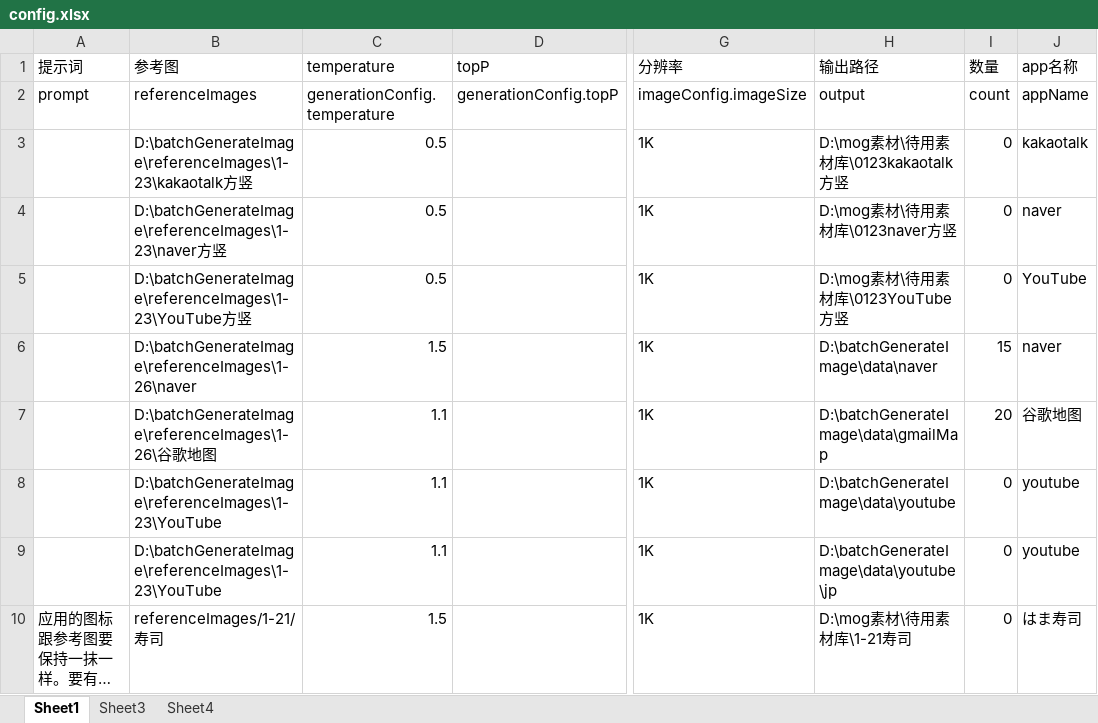
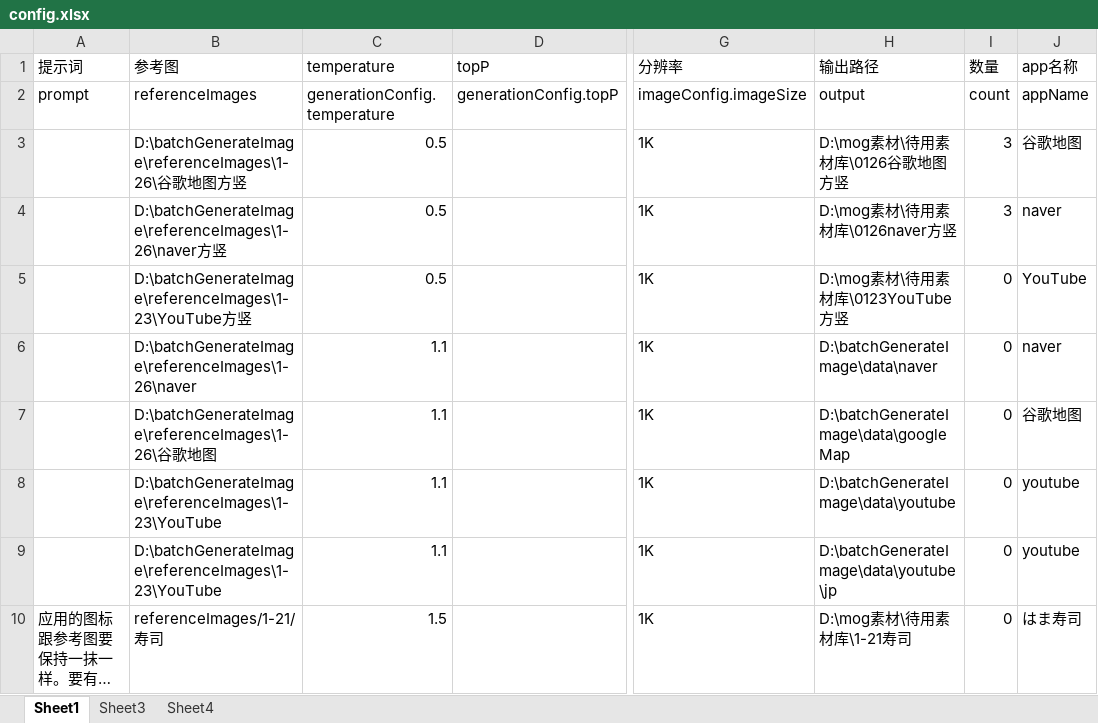
Before and after one commit to xy-tuoren/aiGenerateImage, an Excel workbook: config.xlsx, sheet Sheet1, drawn as a sheet; only a part is shown, gaps mark what is left out; long unchanged cells end in …; values as stored, in another font and other column widths than the file's, no borders; the diff names each change by its address in the sheet, - before the commit and + after, or states it on an @@ line.

```diff
--- a/config.xlsx (sheet Sheet1)
+++ b/config.xlsx (sheet Sheet1)
-B3 (参考图): D:\batchGenerateImage\referenceImages\1-23\kakaotalk方竖
+B3 (参考图): D:\batchGenerateImage\referenceImages\1-26\谷歌地图方竖
-H3 (输出路径): D:\mog素材\待用素材库\0123kakaotalk方竖
+H3 (输出路径): D:\mog素材\待用素材库\0126谷歌地图方竖
-I3:I4 (数量): 0
+I3:I4 (数量): 3
-J3 (app名称): kakaotalk
+J3 (app名称): 谷歌地图
-B4 (参考图): D:\batchGenerateImage\referenceImages\1-23\naver方竖
+B4 (参考图): D:\batchGenerateImage\referenceImages\1-26\naver方竖
-H4 (输出路径): D:\mog素材\待用素材库\0123naver方竖
+H4 (输出路径): D:\mog素材\待用素材库\0126naver方竖
-C6 (temperature): 1.5
+C6 (temperature): 1.1
-I6 (数量): 15
+I6 (数量): 0
-H7 (输出路径): D:\batchGenerateImage\data\gmailMap
+H7 (输出路径): D:\batchGenerateImage\data\googleMap
-I7 (数量): 20
+I7 (数量): 0
```
Also changed, not shown: 19 other files.
